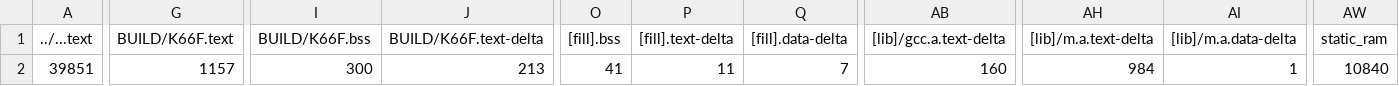
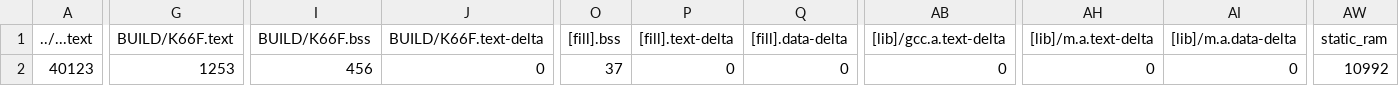
Before and after one commit to zunzzzzz/ES_hw3, a CSV file: BUILD/K66F/GCC_ARM/ES_hw3_map.csv, drawn as a sheet; only a part is shown, gaps mark what is left out; the diff covers the shown part only; the diff names each change by its address in the sheet, - before the commit and + after, or states it on an @@ line.

```diff
--- a/BUILD/K66F/GCC_ARM/ES_hw3_map.csv
+++ b/BUILD/K66F/GCC_ARM/ES_hw3_map.csv
-A2 (../...text): 39851
+A2 (../...text): 40123
-G2 (BUILD/K66F.text): 1157
+G2 (BUILD/K66F.text): 1253
-I2 (BUILD/K66F.bss): 300
+I2 (BUILD/K66F.bss): 456
-J2 (BUILD/K66F.text-delta): 213
+J2 (BUILD/K66F.text-delta): 0
-O2 ([fill].bss): 41
+O2 ([fill].bss): 37
-P2 ([fill].text-delta): 11
+P2 ([fill].text-delta): 0
-Q2 ([fill].data-delta): 7
+Q2 ([fill].data-delta): 0
-AB2 ([lib]/gcc.a.text-delta): 160
+AB2 ([lib]/gcc.a.text-delta): 0
-AH2 ([lib]/m.a.text-delta): 984
+AH2 ([lib]/m.a.text-delta): 0
-AI2 ([lib]/m.a.data-delta): 1
+AI2 ([lib]/m.a.data-delta): 0
-AW2 (static_ram): 10840
+AW2 (static_ram): 10992
```
Also changed, not shown: 1 edited cell elsewhere in this file, 10 other files.
